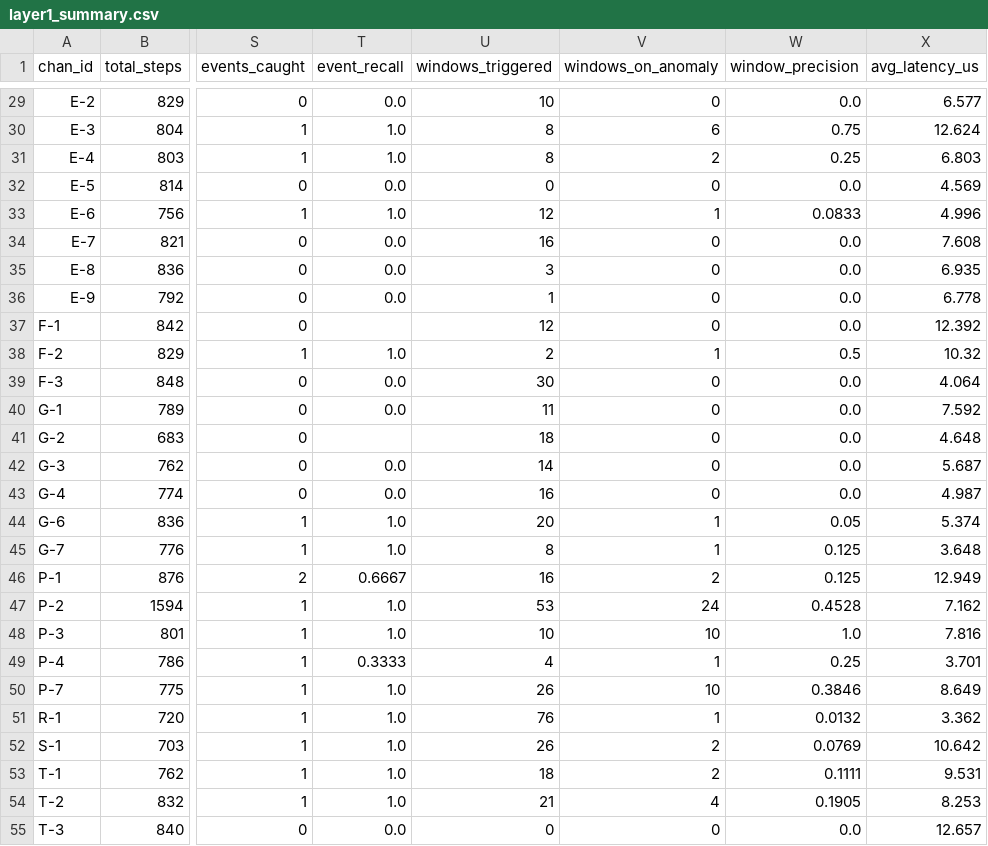
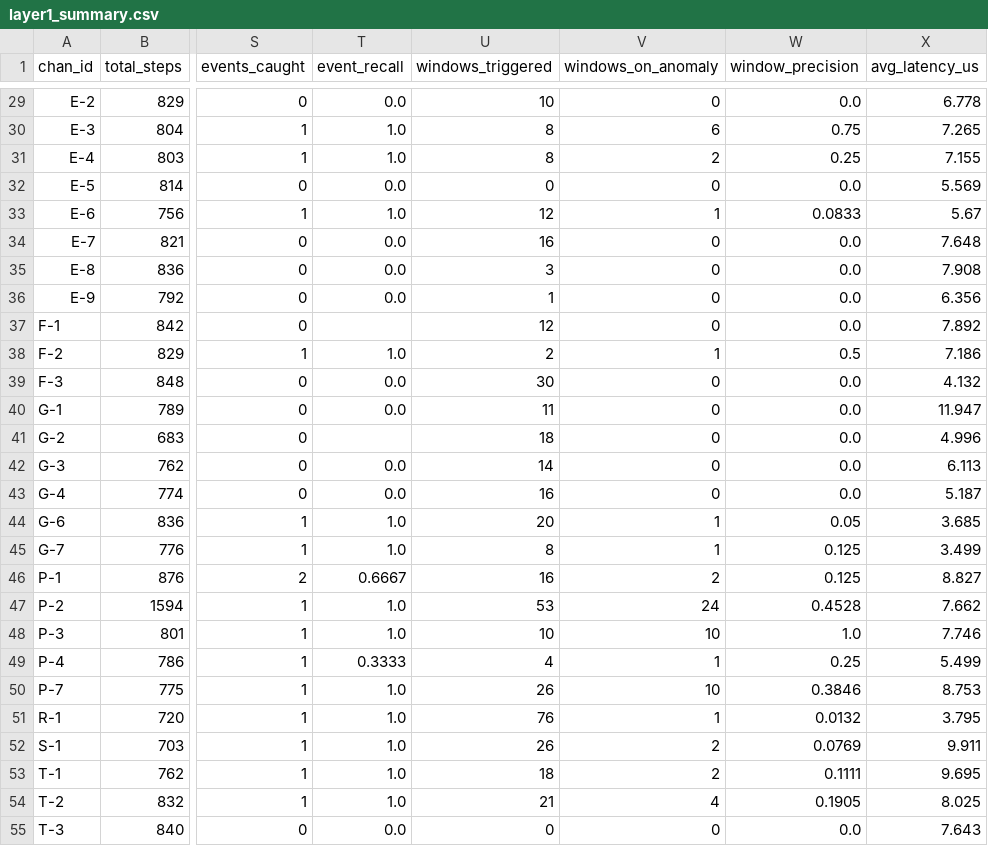
Before and after one commit to Archit008-prg/SEE_2027, a CSV file: nasa_smap_data/layer1_summary.csv, drawn as a sheet; only a part is shown, gaps mark what is left out; the diff covers the shown part only; the diff names each change by its address in the sheet, - before the commit and + after, or states it on an @@ line.

```diff
--- a/nasa_smap_data/layer1_summary.csv
+++ b/nasa_smap_data/layer1_summary.csv
-X29 (avg_latency_us): 6.577
+X29 (avg_latency_us): 6.778
-X30 (avg_latency_us): 12.624
+X30 (avg_latency_us): 7.265
-X31 (avg_latency_us): 6.803
+X31 (avg_latency_us): 7.155
-X32 (avg_latency_us): 4.569
+X32 (avg_latency_us): 5.569
-X33 (avg_latency_us): 4.996
+X33 (avg_latency_us): 5.67
-X34 (avg_latency_us): 7.608
+X34 (avg_latency_us): 7.648
-X35 (avg_latency_us): 6.935
+X35 (avg_latency_us): 7.908
-X36 (avg_latency_us): 6.778
+X36 (avg_latency_us): 6.356
-X37 (avg_latency_us): 12.392
+X37 (avg_latency_us): 7.892
-X38 (avg_latency_us): 10.32
+X38 (avg_latency_us): 7.186
-X39 (avg_latency_us): 4.064
+X39 (avg_latency_us): 4.132
-X40 (avg_latency_us): 7.592
+X40 (avg_latency_us): 11.947
-X41 (avg_latency_us): 4.648
+X41 (avg_latency_us): 4.996
-X42 (avg_latency_us): 5.687
+X42 (avg_latency_us): 6.113
-X43 (avg_latency_us): 4.987
+X43 (avg_latency_us): 5.187
-X44 (avg_latency_us): 5.374
+X44 (avg_latency_us): 3.685
-X45 (avg_latency_us): 3.648
+X45 (avg_latency_us): 3.499
-X46 (avg_latency_us): 12.949
+X46 (avg_latency_us): 8.827
-X47 (avg_latency_us): 7.162
+X47 (avg_latency_us): 7.662
-X48 (avg_latency_us): 7.816
+X48 (avg_latency_us): 7.746
-X49 (avg_latency_us): 3.701
+X49 (avg_latency_us): 5.499
-X50 (avg_latency_us): 8.649
+X50 (avg_latency_us): 8.753
-X51 (avg_latency_us): 3.362
+X51 (avg_latency_us): 3.795
-X52 (avg_latency_us): 10.642
+X52 (avg_latency_us): 9.911
-X53 (avg_latency_us): 9.531
+X53 (avg_latency_us): 9.695
-X54 (avg_latency_us): 8.253
+X54 (avg_latency_us): 8.025
-X55 (avg_latency_us): 12.657
+X55 (avg_latency_us): 7.643
```
Also changed, not shown: 27 edited cells elsewhere in this file, 4 other files.
